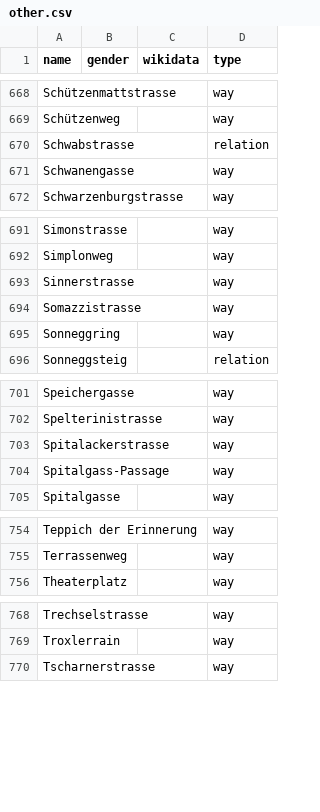
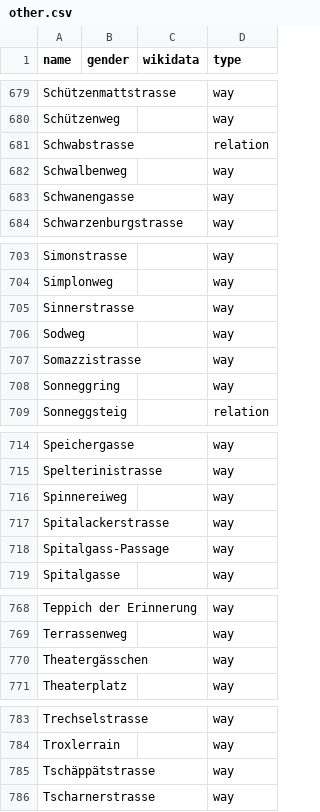
Before and after one commit to EqualStreetNames/equalstreetnames-bern, a CSV file: data/other.csv, drawn as a sheet; only a part is shown, gaps mark what is left out; the diff covers the shown part only; the diff names each change by its address in the sheet, - before the commit and + after, or states it on an @@ line.

```diff
--- a/data/other.csv
+++ b/data/other.csv
+row 682: Schwalbenweg |  |  | way
+row 706: Sodweg |  |  | way
+row 716: Spinnereiweg |  |  | way
+row 770: Theatergässchen |  |  | way
+row 785: Tschäppätstrasse |  |  | way
```
Also changed, not shown: 12 added rows elsewhere in this file, 2 other files.
